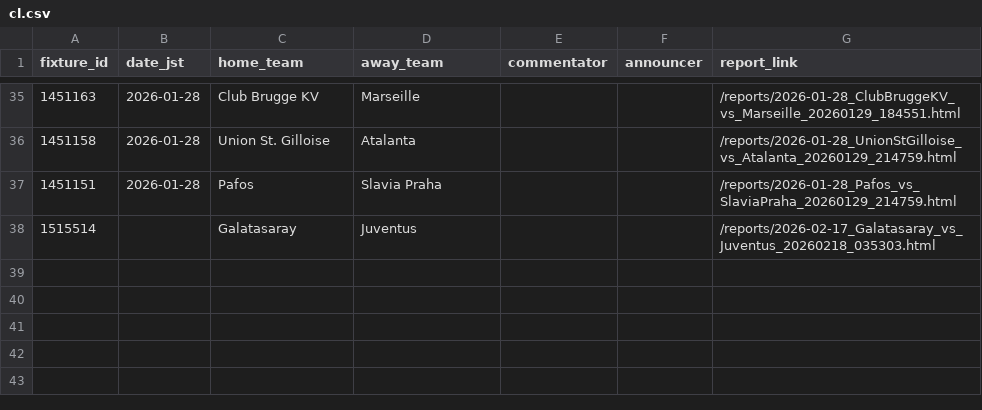
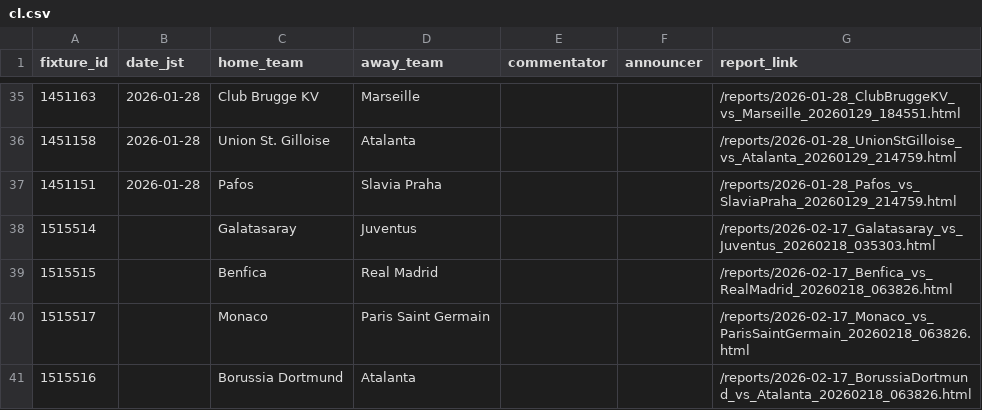
Before and after one commit to igrekplus/football-delay-watching, a CSV file: settings/calendar/cl.csv, drawn as a sheet; only a part is shown, gaps mark what is left out; the diff names each change by its address in the sheet, - before the commit and + after, or states it on an @@ line.

```diff
--- a/settings/calendar/cl.csv
+++ b/settings/calendar/cl.csv
+row 39: 1515515 |  | Benfica | Real Madrid |  |  | /reports/2026-02-17_Benfica_vs_RealMadrid_20260218_063826.html
+row 40: 1515517 |  | Monaco | Paris Saint Germain |  |  | /reports/2026-02-17_Monaco_vs_ParisSaintGermain_20260218_063826.html
+row 41: 1515516 |  | Borussia Dortmund | Atalanta |  |  | /reports/2026-02-17_BorussiaDortmund_vs_Atalanta_20260218_063826.html
```
